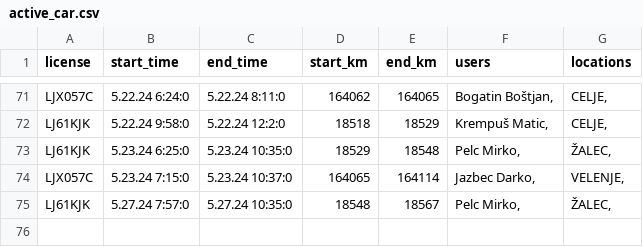
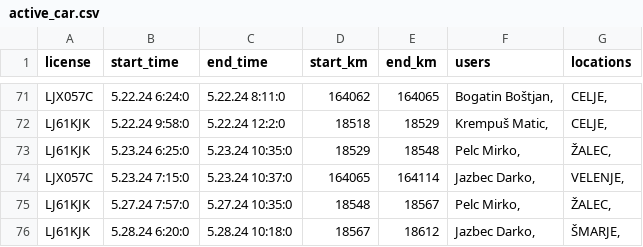
Before and after one commit to SRP-B/pot-dat, a CSV file: active_car.csv, drawn as a sheet; only a part is shown, gaps mark what is left out; the diff names each change by its address in the sheet, - before the commit and + after, or states it on an @@ line.

Commit message:
Appv12

```diff
--- a/active_car.csv
+++ b/active_car.csv
+row 76: LJ61KJK | 5.28.24 6:20:0 | 5.28.24 10:18:0 | 18567 | 18612 | Jazbec Darko, | ŠMARJE,
```
